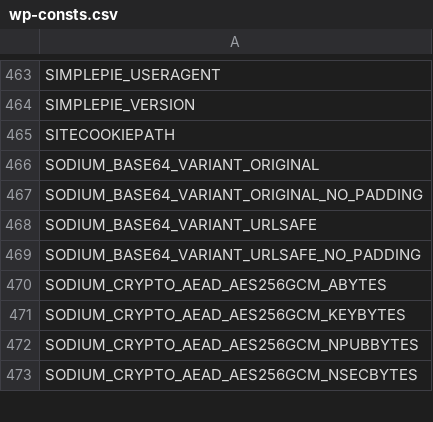
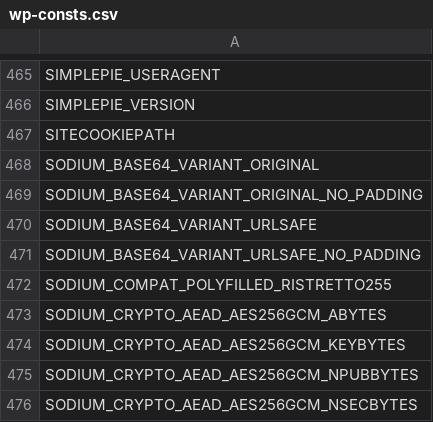
Before and after one commit to cumulus-digital/wp-wwo-child, a CSV file: .php-cs-fixer/wp-consts.csv, drawn as a sheet; only a part is shown, gaps mark what is left out; the diff covers the shown part only; the diff names each change by its address in the sheet, - before the commit and + after, or states it on an @@ line.

```diff
--- a/.php-cs-fixer/wp-consts.csv
+++ b/.php-cs-fixer/wp-consts.csv
+row 472: SODIUM_COMPAT_POLYFILLED_RISTRETTO255
```
Also changed, not shown: 10 added rows and 1 moved row elsewhere in this file, .php-cs-fixer/wp-classes.csv, .php-cs-fixer/wp-core.csv, 15 other files.
